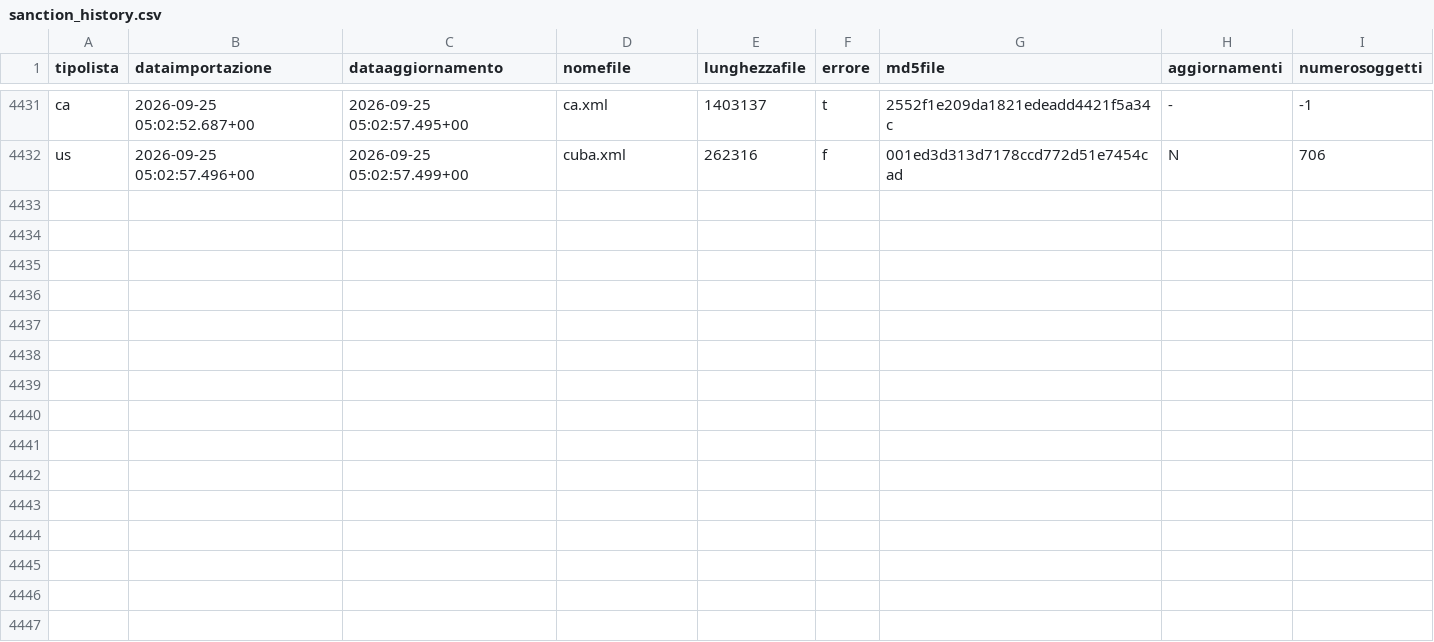
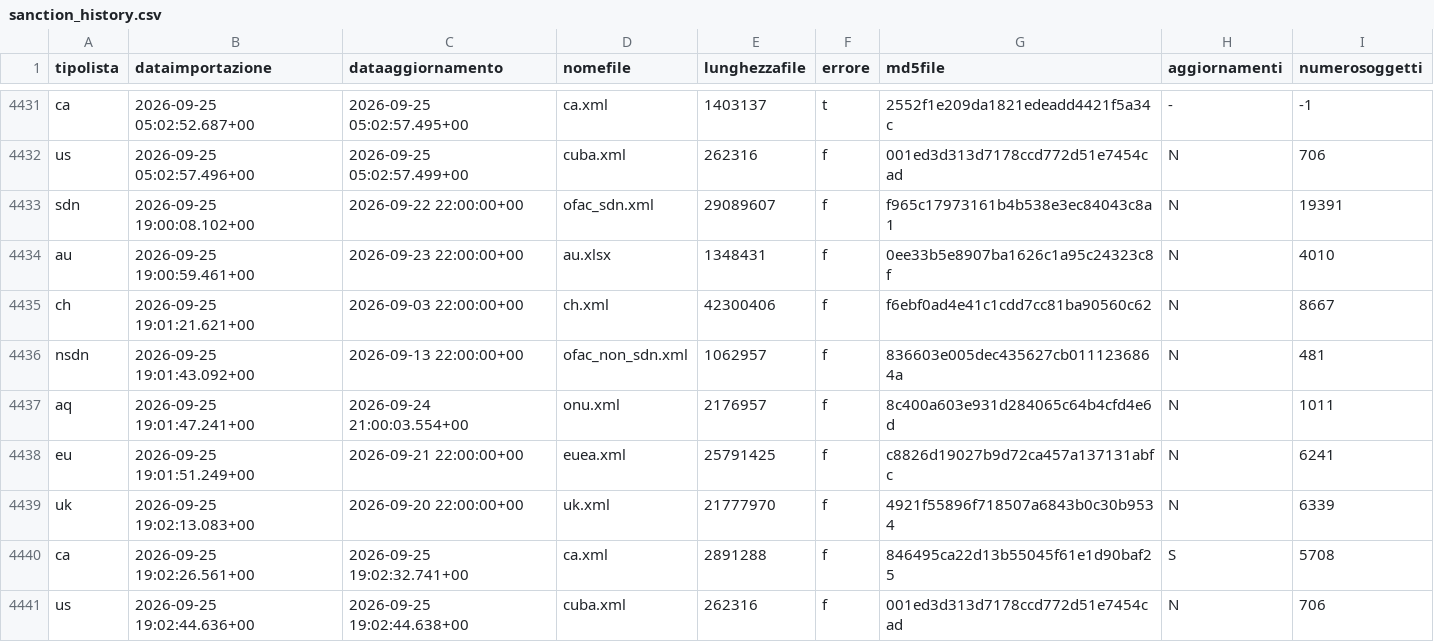
Before and after one commit to SevenDataIT/sevendata-sanction-trace, a CSV file: sanction_history.csv, drawn as a sheet; only a part is shown, gaps mark what is left out.

Commit message:
21d8d0c2ab64ff8fed76fbae3c3289bd

```diff
--- a/sanction_history.csv
+++ b/sanction_history.csv
@@ -4432 +4432,10 @@ ca,2026-09-25 05:02:52.687+00,2026-09-25 05:02:57.495+00,ca.xml,1403137,t,2552f1
 us,2026-09-25 05:02:57.496+00,2026-09-25 05:02:57.499+00,cuba.xml,262316,f,001ed3d313d7178ccd772d51e7454cad,N,706
+sdn,2026-09-25 19:00:08.102+00,2026-09-22 22:00:00+00,ofac_sdn.xml,29089607,f,f965c17973161b4b538e3ec84043c8a1,N,19391
+au,2026-09-25 19:00:59.461+00,2026-09-23 22:00:00+00,au.xlsx,1348431,f,0ee33b5e8907ba1626c1a95c24323c8f,N,4010
+ch,2026-09-25 19:01:21.621+00,2026-09-03 22:00:00+00,ch.xml,42300406,f,f6ebf0ad4e41c1cdd7cc81ba90560c62,N,8667
+nsdn,2026-09-25 19:01:43.092+00,2026-09-13 22:00:00+00,ofac_non_sdn.xml,1062957,f,836603e005dec435627cb0111236864a,N,481
+aq,2026-09-25 19:01:47.241+00,2026-09-24 21:00:03.554+00,onu.xml,2176957,f,8c400a603e931d284065c64b4cfd4e6d,N,1011
+eu,2026-09-25 19:01:51.249+00,2026-09-21 22:00:00+00,euea.xml,25791425,f,c8826d19027b9d72ca457a137131abfc,N,6241
+uk,2026-09-25 19:02:13.083+00,2026-09-20 22:00:00+00,uk.xml,21777970,f,4921f55896f718507a6843b0c30b9534,N,6339
+ca,2026-09-25 19:02:26.561+00,2026-09-25 19:02:32.741+00,ca.xml,2891288,f,846495ca22d13b55045f61e1d90baf25,S,5708
+us,2026-09-25 19:02:44.636+00,2026-09-25 19:02:44.638+00,cuba.xml,262316,f,001ed3d313d7178ccd772d51e7454cad,N,706
```
